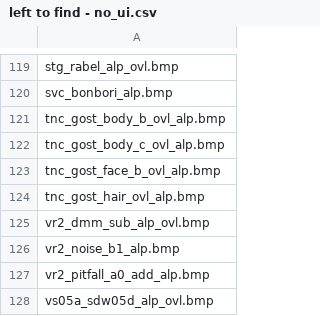
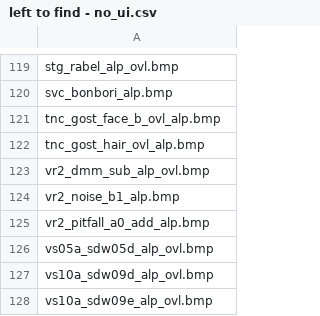
Before and after one commit to ShizCalev/MGS2-Community-Bugfix-Compilation, a CSV file: Texture Fixes/ps2 textures/left to find - no_ui.csv, drawn as a sheet; only a part is shown, gaps mark what is left out; the shorter side is filled out with more unchanged rows.

```diff
--- a/Texture Fixes/ps2 textures/left to find - no_ui.csv
+++ b/Texture Fixes/ps2 textures/left to find - no_ui.csv
@@ -120,4 +120,2 @@ stg_rabel_alp_ovl.bmp
 svc_bonbori_alp.bmp
-tnc_gost_body_b_ovl_alp.bmp
-tnc_gost_body_c_ovl_alp.bmp
 tnc_gost_face_b_ovl_alp.bmp
```
Also changed, not shown: Texture Fixes/Staging/textures/flatlist/ovr_stm/ovr_eu/_win/conversion_hashes.csv, Texture Fixes/Staging/textures/flatlist/ovr_stm/ovr_jp/_win/conversion_hashes.csv, 7 other files.
